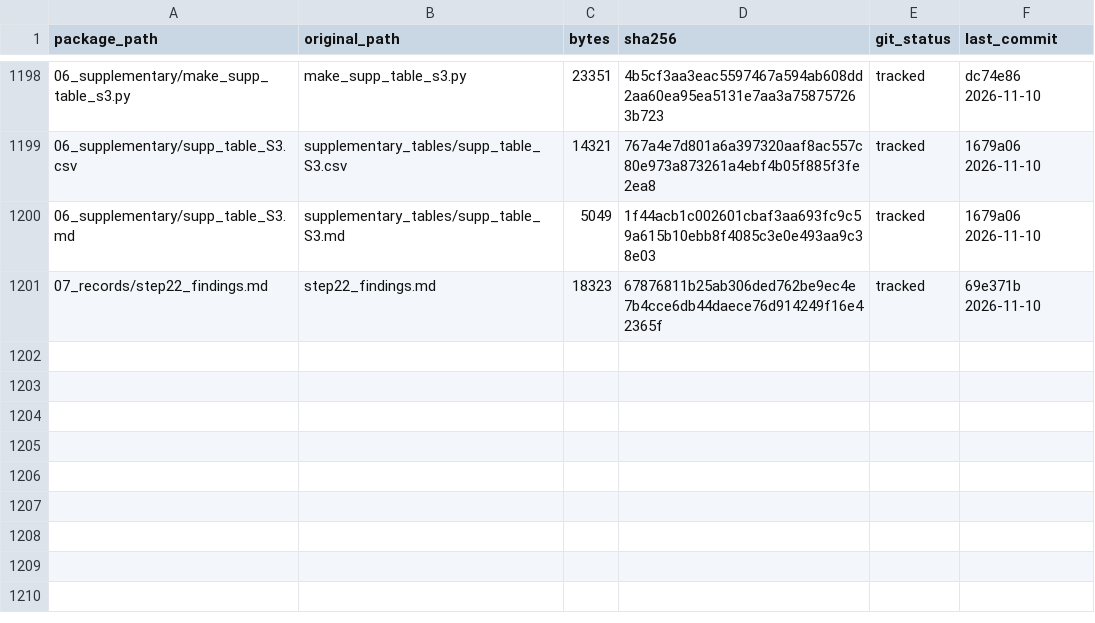
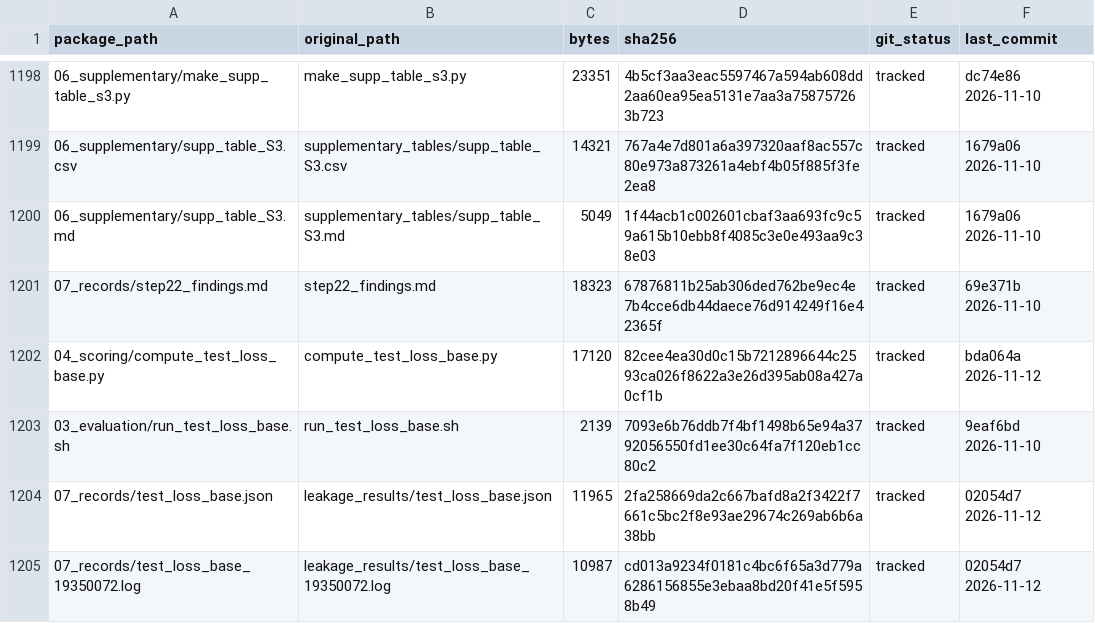
Before and after one commit to nohasamir89/squidiff-leakage-test-code, a CSV file: MANIFEST.csv, drawn as a sheet; only a part is shown, gaps mark what is left out; the diff names each change by its address in the sheet, - before the commit and + after, or states it on an @@ line.

Commit message:
Exploratory: held-out loss of the original model; script, runner, record and log (job 19350072)

```diff
--- a/MANIFEST.csv
+++ b/MANIFEST.csv
+row 1202: 04_scoring/compute_test_loss_base.py | compute_test_loss_base.py | 17120 | 82cee4ea30d0c15b7212896644c2593ca026f8622a3e26d395ab08a427a0cf1b | tracked | bda064a 2026-11-12
+row 1203: 03_evaluation/run_test_loss_base.sh | run_test_loss_base.sh | 2139 | 7093e6b76ddb7f4bf1498b65e94a3792056550fd1ee30c64fa7f120eb1cc80c2 | tracked | 9eaf6bd 2026-11-10
+row 1204: 07_records/test_loss_base.json | leakage_results/test_loss_base.json | 11965 | 2fa258669da2c667bafd8a2f3422f7661c5bc2f8e93ae29674c269ab6b6a38bb | tracked | 02054d7 2026-11-12
+row 1205: 07_records/test_loss_base_19350072.log | leakage_results/test_loss_base_19350072.log | 10987 | cd013a9234f0181c4bc6f65a3d779a6286156855e3ebaa8bd20f41e5f5958b49 | tracked | 02054d7 2026-11-12
```
Also changed, not shown: 5 other files.
